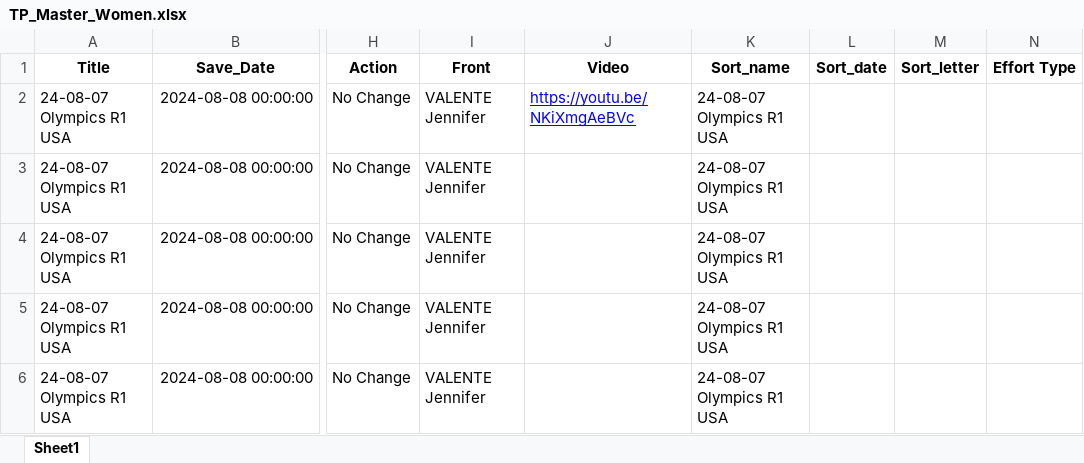
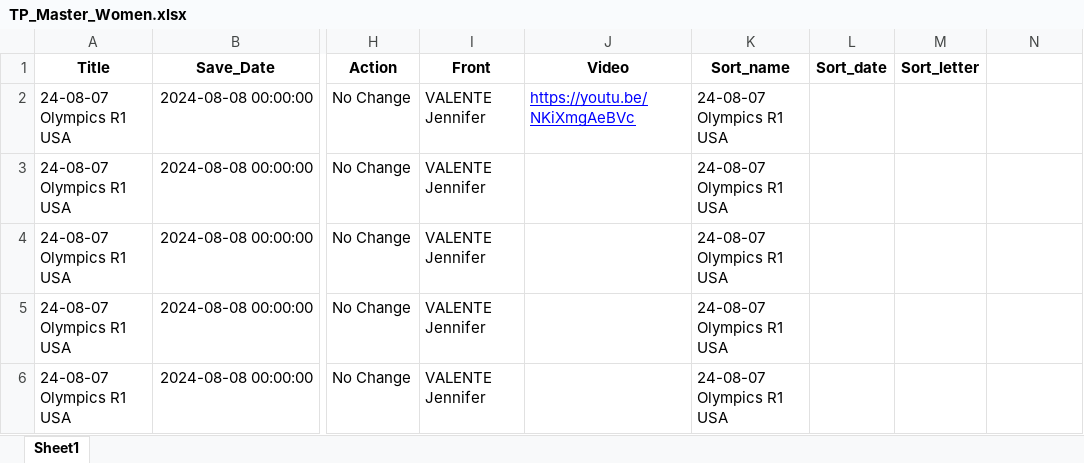
Before and after one commit to Bremz09/CNZPD, an Excel workbook: pages/video_analysis/TP_Master_Women.xlsx, sheet Sheet1, drawn as a sheet; only a part is shown, gaps mark what is left out; values as stored, in another font and other column widths than the file's, no borders; conditional formats not drawn; the diff names each change by its address in the sheet, - before the commit and + after, or states it on an @@ line.

```diff
--- a/pages/video_analysis/TP_Master_Women.xlsx (sheet Sheet1)
+++ b/pages/video_analysis/TP_Master_Women.xlsx (sheet Sheet1)
-N1: Effort Type
+N1: (empty)
```
Also changed, not shown: 3 other files.
